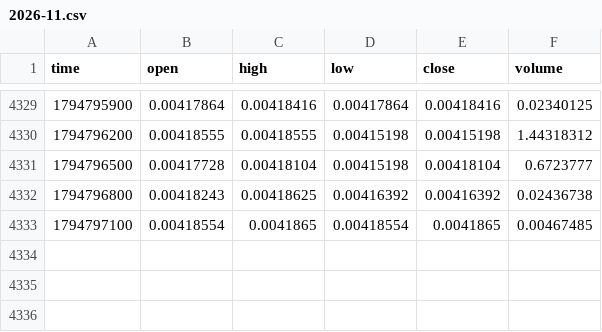
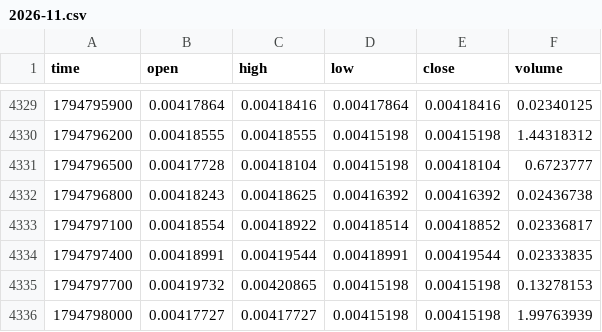
Before and after one commit to MarcanoFilms/xbt-market-data, a CSV file: data/neoxa/BTCB2_BTC/5m/2026-11.csv, drawn as a sheet; only a part is shown, gaps mark what is left out.

```diff
--- a/data/neoxa/BTCB2_BTC/5m/2026-11.csv
+++ b/data/neoxa/BTCB2_BTC/5m/2026-11.csv
@@ -4332,2 +4332,5 @@ time,open,high,low,close,volume
 1794796800,0.00418243,0.00418625,0.00416392,0.00416392,0.02436738
-1794797100,0.00418554,0.0041865,0.00418554,0.0041865,0.00467485
+1794797100,0.00418554,0.00418922,0.00418514,0.00418852,0.02336817
+1794797400,0.00418991,0.00419544,0.00418991,0.00419544,0.02333835
+1794797700,0.00419732,0.00420865,0.00415198,0.00415198,0.13278153
+1794798000,0.00417727,0.00417727,0.00415198,0.00415198,1.99763939
```
Also changed, not shown: data/neoxa/BTCB2_BTC/15m/2026-11.csv, data/neoxa/BTCB2_BTC/1d/2026-11.csv, 10 other files.
